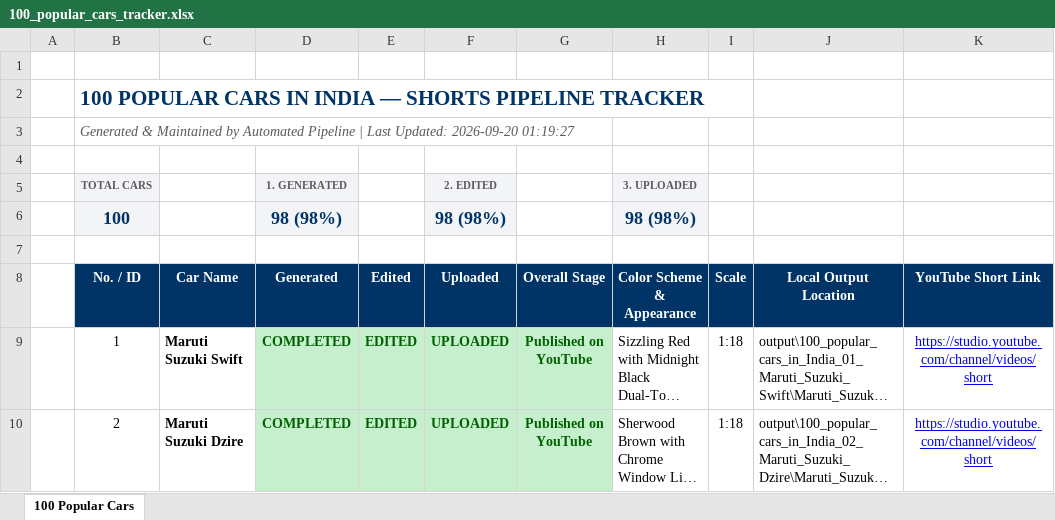
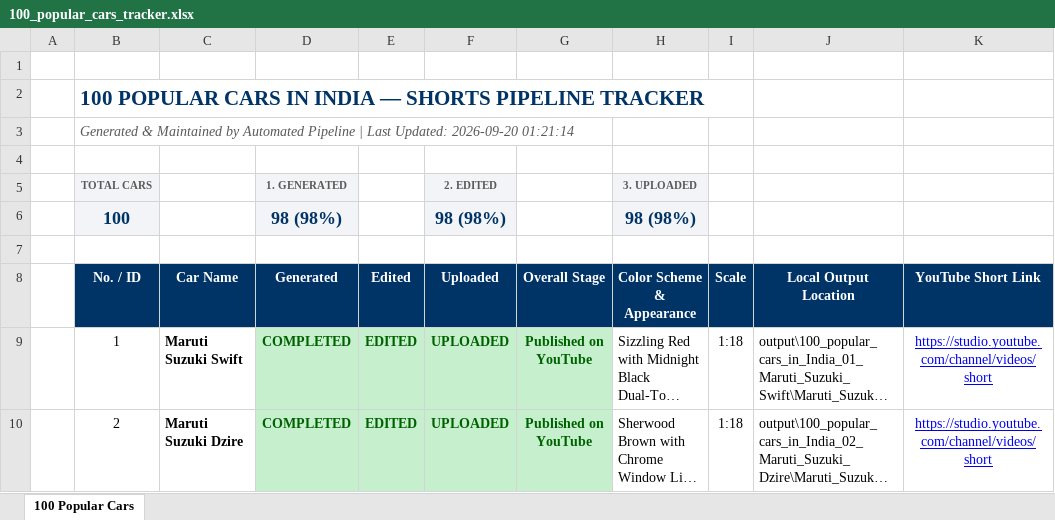
Before and after one commit to Manas8795/yt-shorts-automation, an Excel workbook: 100_popular_cars_tracker.xlsx, sheet 100 Popular Cars, drawn as a sheet; only a part is shown; long unchanged cells end in …; values as stored, in another font and other column widths than the file's, no borders; the diff names each change by its address in the sheet, - before the commit and + after, or states it on an @@ line.

```diff
--- a/100_popular_cars_tracker.xlsx (sheet 100 Popular Cars)
+++ b/100_popular_cars_tracker.xlsx (sheet 100 Popular Cars)
-B3 (No. / ID): …Updated: 2026-09-20 01:19:27
+B3 (No. / ID): …Updated: 2026-09-20 01:21:14
```
Also changed, not shown: master_vehicles_tracker.xlsx.
